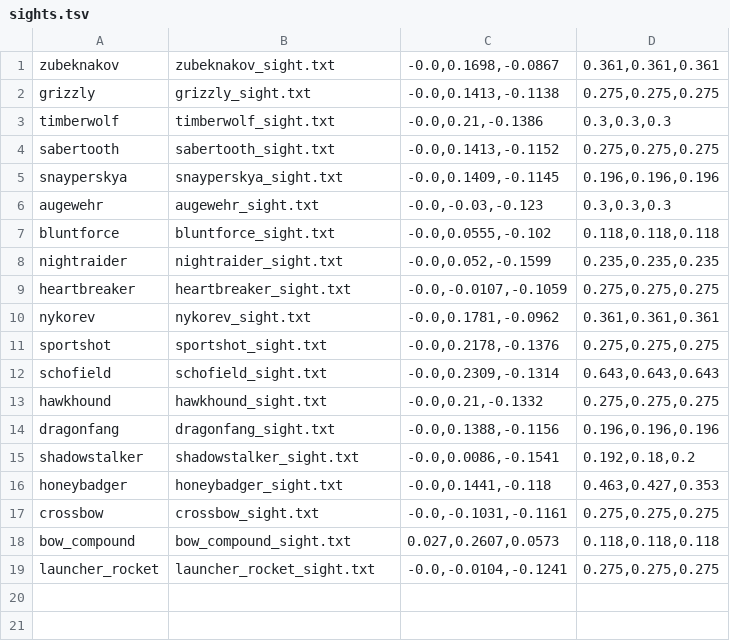
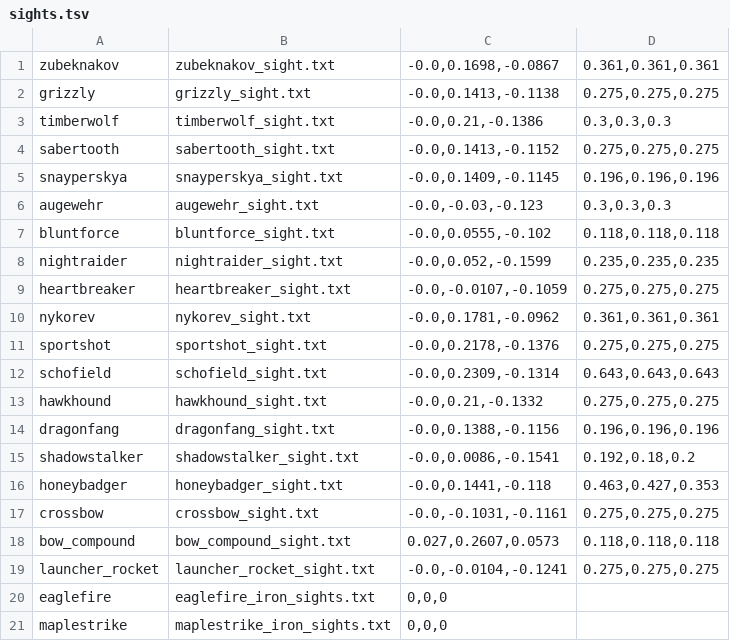
Before and after one commit to strawberry-cow38/unturned-godot, a TSV file: game/content/sights.tsv, drawn as a sheet.

```diff
--- a/game/content/sights.tsv
+++ b/game/content/sights.tsv
@@ -19 +19,3 @@ bow_compound	bow_compound_sight.txt	0.027,0.2607,0.0573	0.118,0.118,0.118
 launcher_rocket	launcher_rocket_sight.txt	-0.0,-0.0104,-0.1241	0.275,0.275,0.275
+eaglefire	eaglefire_iron_sights.txt	0,0,0
+maplestrike	maplestrike_iron_sights.txt	0,0,0
```
Also changed, not shown: game/content/guns_visual.tsv, 5 other files.
